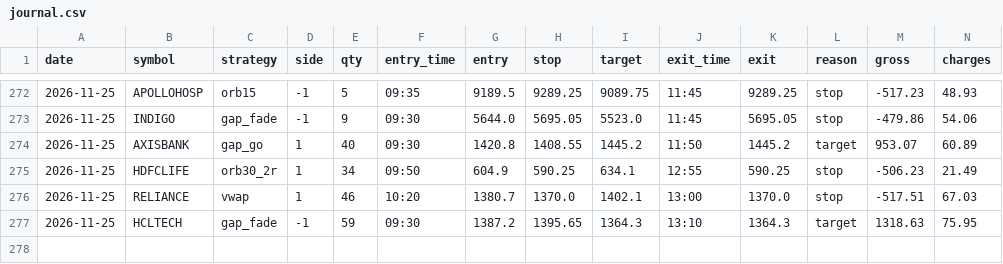
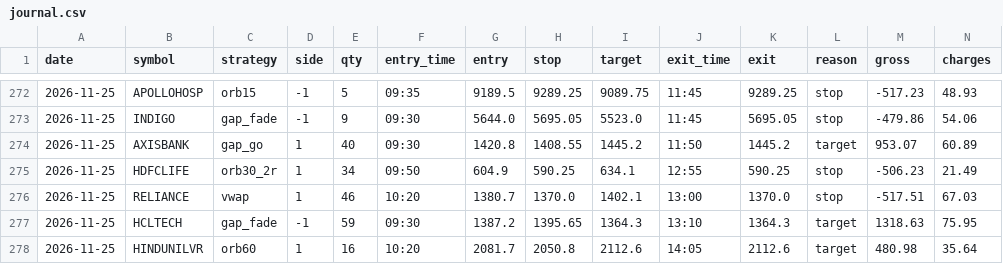
Before and after one commit to kushuvc/nse-paper-trader, a CSV file: paper/journal.csv, drawn as a sheet; only a part is shown, gaps mark what is left out; rows hold the shown columns only; the diff names each change by its address in the sheet, - before the commit and + after, or states it on an @@ line.

```diff
--- a/paper/journal.csv
+++ b/paper/journal.csv
+row 278: 2026-11-25 | HINDUNILVR | orb60 | 1 | 16 | 10:20 | 2081.7 | 2050.8 | 2112.6 | 14:05 | 2112.6 | target | 480.98 | 35.64
```
Also changed, not shown: 3 other files.
